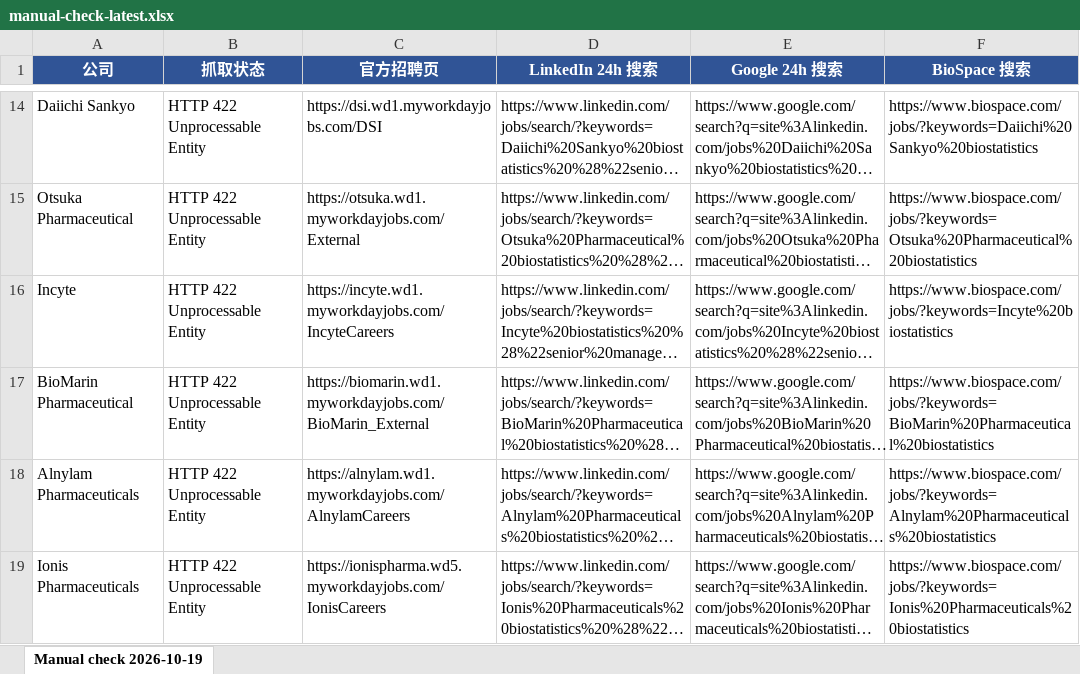
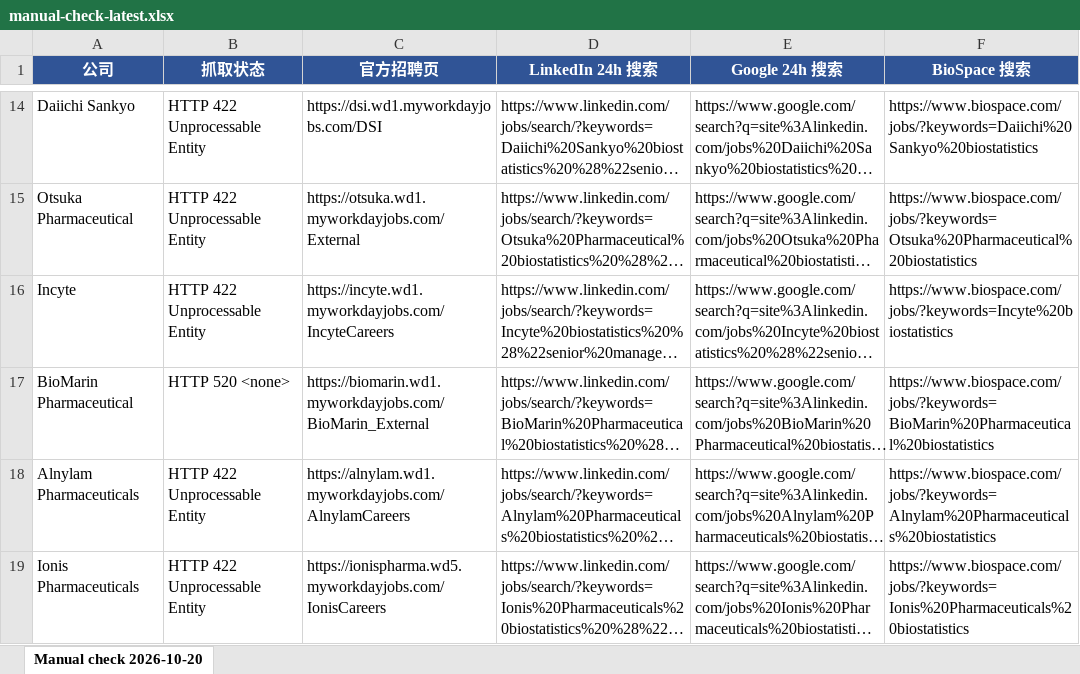
Before and after one commit to Kanaka-Kan/cloude, an Excel workbook: daily-jobs/manual-check-latest.xlsx, sheet Manual check 2026-10-20, drawn as a sheet; only a part is shown, gaps mark what is left out; long unchanged cells end in …; values as stored, in another font and other column widths than the file's, no borders; the diff names each change by its address in the sheet, - before the commit and + after, or states it on an @@ line.

```diff
--- a/daily-jobs/manual-check-latest.xlsx (sheet Manual check 2026-10-20)
+++ b/daily-jobs/manual-check-latest.xlsx (sheet Manual check 2026-10-20)
-sheet tab: Manual check 2026-10-19
+sheet tab: Manual check 2026-10-20
-B17 (抓取状态): HTTP 422 Unprocessable Entity
+B17 (抓取状态): HTTP 520 <none>
```
Also changed, not shown: daily-jobs/latest.xlsx, 3 other files.
